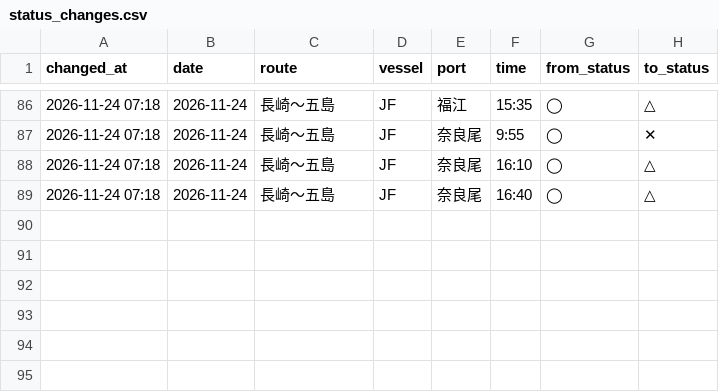
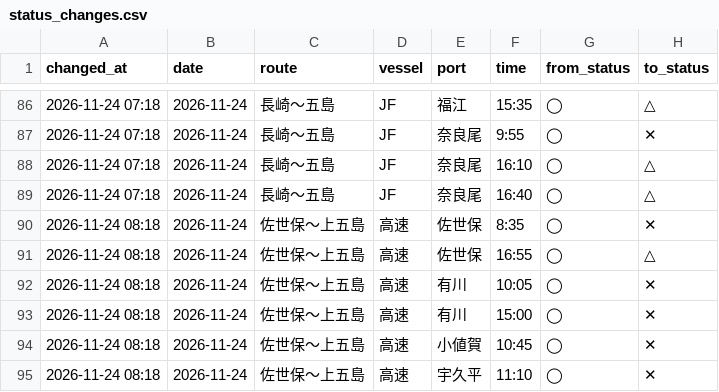
Before and after one commit to 510010/shinkamigoto-route-guide, a CSV file: history/status_changes.csv, drawn as a sheet; only a part is shown, gaps mark what is left out.

Commit message:
history: 2026-11-24 8時台 取得

```diff
--- a/history/status_changes.csv
+++ b/history/status_changes.csv
@@ -89 +89,7 @@ changed_at,date,route,vessel,port,time,from_status,to_status
 2026-11-24 07:18,2026-11-24,長崎〜五島,JF,奈良尾,16:40,◯,△
+2026-11-24 08:18,2026-11-24,佐世保〜上五島,高速,佐世保,8:35,◯,✕
+2026-11-24 08:18,2026-11-24,佐世保〜上五島,高速,佐世保,16:55,◯,△
+2026-11-24 08:18,2026-11-24,佐世保〜上五島,高速,有川,10:05,◯,✕
+2026-11-24 08:18,2026-11-24,佐世保〜上五島,高速,有川,15:00,◯,✕
+2026-11-24 08:18,2026-11-24,佐世保〜上五島,高速,小値賀,10:45,◯,✕
+2026-11-24 08:18,2026-11-24,佐世保〜上五島,高速,宇久平,11:10,◯,✕
```
Also changed, not shown: history/kyushu_results.csv, history/shadow_status_log.csv, 3 other files.
